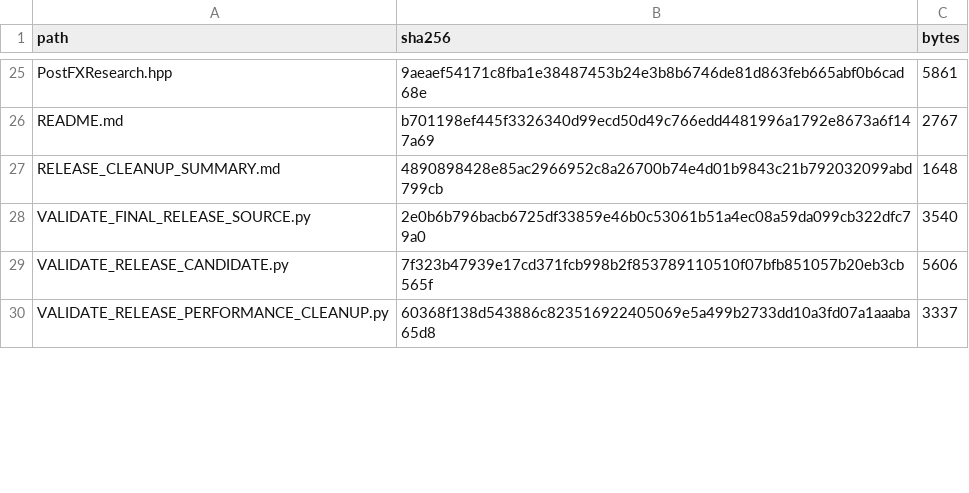
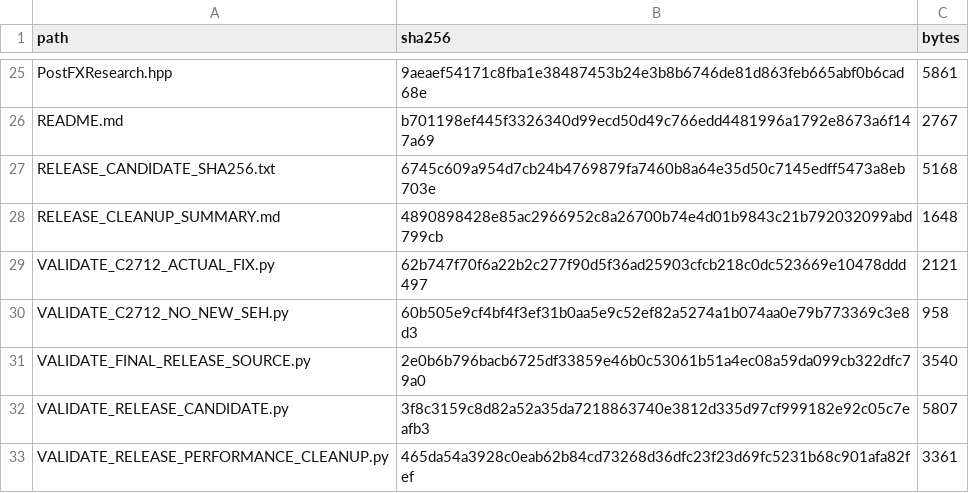
Before and after one commit to TSGAMING264/xeSM3, a CSV file: src/xeSM3/FINAL_SOURCE_MANIFEST_SHA256.csv, drawn as a sheet; only a part is shown, gaps mark what is left out; the diff covers the shown part only.

```diff
--- a/src/xeSM3/FINAL_SOURCE_MANIFEST_SHA256.csv
+++ b/src/xeSM3/FINAL_SOURCE_MANIFEST_SHA256.csv
@@ -26,5 +26,8 @@ PostFXResearch.hpp,9aeaef54171c8fba1e38487453b24e3b8b6746de81d863feb665abf0b6cad
 README.md,b701198ef445f3326340d99ecd50d49c766edd4481996a1792e8673a6f147a69,2767
+RELEASE_CANDIDATE_SHA256.txt,6745c609a954d7cb24b4769879fa7460b8a64e35d50c7145edff5473a8eb703e,5168
 RELEASE_CLEANUP_SUMMARY.md,4890898428e85ac2966952c8a26700b74e4d01b9843c21b792032099abd799cb,1648
+VALIDATE_C2712_ACTUAL_FIX.py,62b747f70f6a22b2c277f90d5f36ad25903cfcb218c0dc523669e10478ddd497,2121
+VALIDATE_C2712_NO_NEW_SEH.py,60b505e9cf4bf4f3ef31b0aa5e9c52ef82a5274a1b074aa0e79b773369c3e8d3,958
 VALIDATE_FINAL_RELEASE_SOURCE.py,2e0b6b796bacb6725df33859e46b0c53061b51a4ec08a59da099cb322dfc79a0,3540
-VALIDATE_RELEASE_CANDIDATE.py,7f323b47939e17cd371fcb998b2f853789110510f07bfb851057b20eb3cb565f,5606
-VALIDATE_RELEASE_PERFORMANCE_CLEANUP.py,60368f138d543886c823516922405069e5a499b2733dd10a3fd07a1aaaba65d8,3337
+VALIDATE_RELEASE_CANDIDATE.py,3f8c3159c8d82a52a35da7218863740e3812d335d97cf999182e92c05c7eafb3,5807
+VALIDATE_RELEASE_PERFORMANCE_CLEANUP.py,465da54a3928c0eab62b84cd73268d36dfc23f23d69fc5231b68c901afa82fef,3361
```
Also changed, not shown: 1 added row, 1 moved row and 14 edited cells elsewhere in this file, 15 other files.
